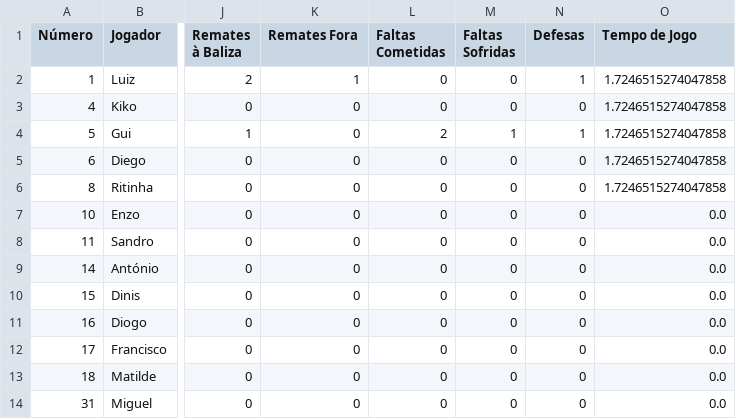
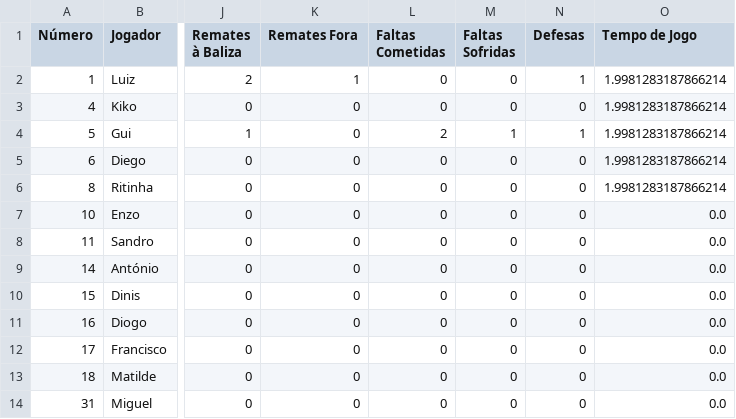
Before and after one commit to dianol3/stats, a CSV file: santaclara.txt/santaclara.txt_VS_Viveiro_players.csv, drawn as a sheet; only a part is shown, gaps mark what is left out; the diff names each change by its address in the sheet, - before the commit and + after, or states it on an @@ line.

Commit message:
Update players table santaclara.txt_VS_Viveiro

```diff
--- a/santaclara.txt/santaclara.txt_VS_Viveiro_players.csv
+++ b/santaclara.txt/santaclara.txt_VS_Viveiro_players.csv
-O2:O6 (Tempo de Jogo): 1.7246515274047858
+O2:O6 (Tempo de Jogo): 1.9981283187866214
```
